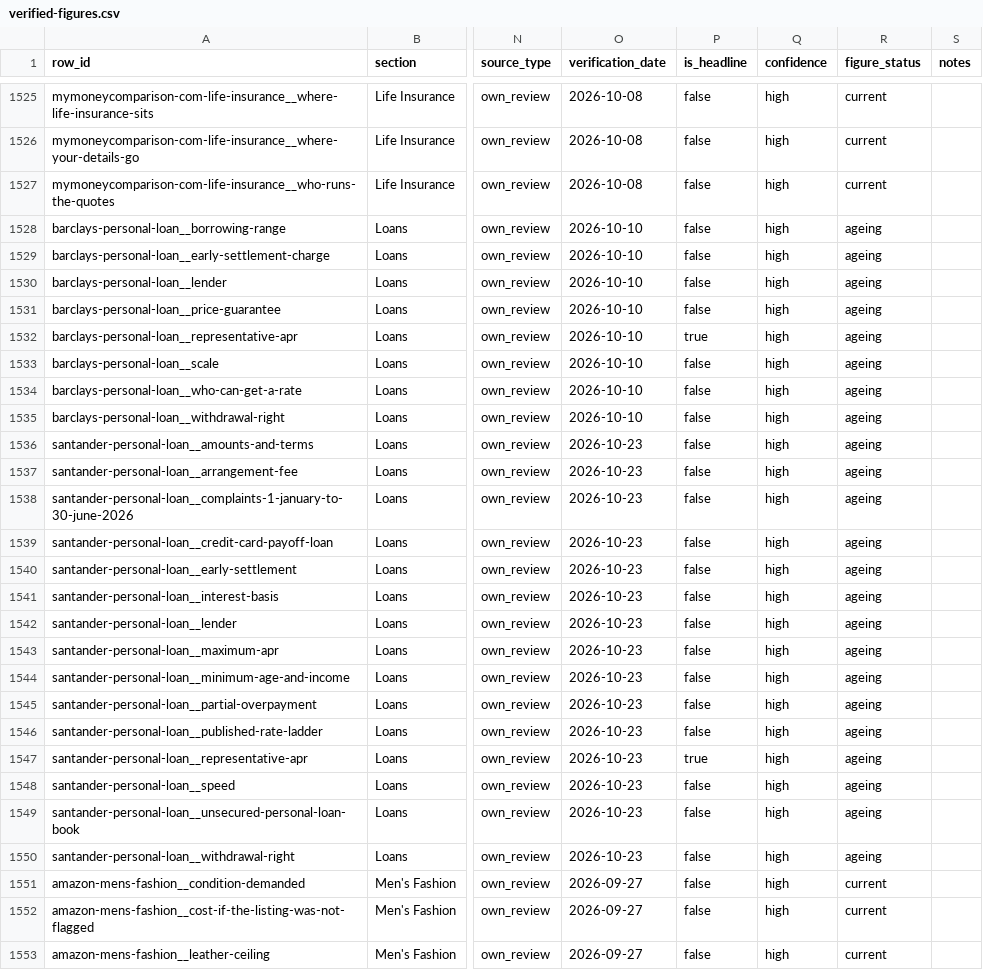
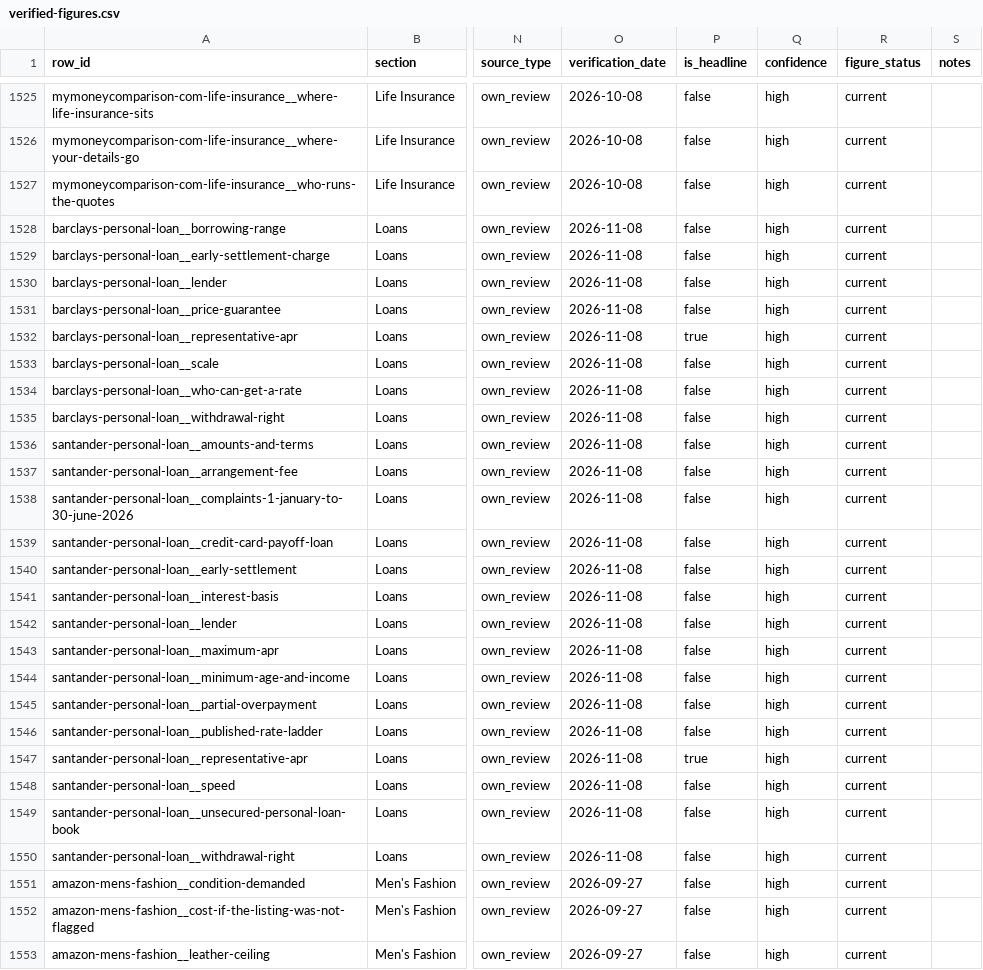
Before and after one commit to compare100/compare100, a CSV file: site/verified-figures.csv, drawn as a sheet; only a part is shown, gaps mark what is left out; the diff covers the shown part only; the diff names each change by its address in the sheet, - before the commit and + after, or states it on an @@ line.

```diff
--- a/site/verified-figures.csv
+++ b/site/verified-figures.csv
-O1528:O1535 (verification_date): 2026-10-10
+O1528:O1535 (verification_date): 2026-11-08
-R1528:R1550 (figure_status): ageing
+R1528:R1550 (figure_status): current
-O1536:O1550 (verification_date): 2026-10-23
+O1536:O1550 (verification_date): 2026-11-08
```
Also changed, not shown: 31 edited cells elsewhere in this file, 18 other files.
